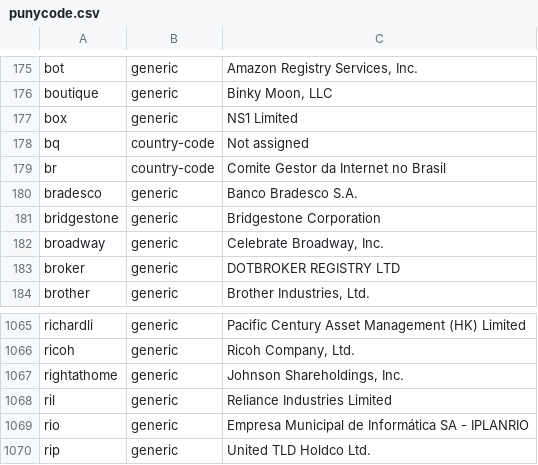
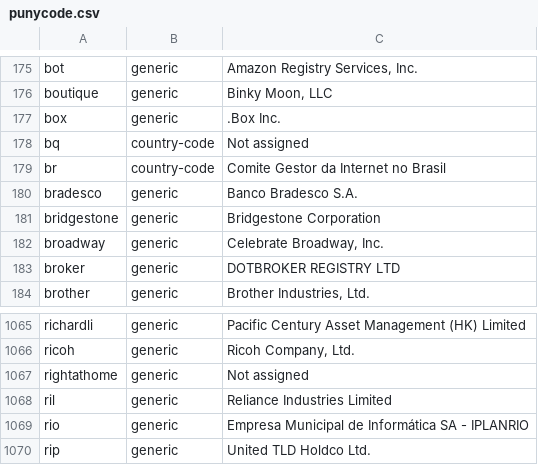
Before and after one commit to gh0stwizard/libeav, a CSV file: data/punycode.csv, drawn as a sheet; only a part is shown, gaps mark what is left out.

```diff
--- a/data/punycode.csv
+++ b/data/punycode.csv
@@ -176,3 +176,3 @@
 "boutique","generic","Binky Moon, LLC"
-"box","generic","NS1 Limited"
+"box","generic",".Box Inc."
 "bq","country-code","Not assigned"
@@ -1066,3 +1066,3 @@
 "ricoh","generic","Ricoh Company, Ltd."
-"rightathome","generic","Johnson Shareholdings, Inc."
+"rightathome","generic","Not assigned"
 "ril","generic","Reliance Industries Limited"
```
Also changed, not shown: data/raw.csv, 7 other files.
